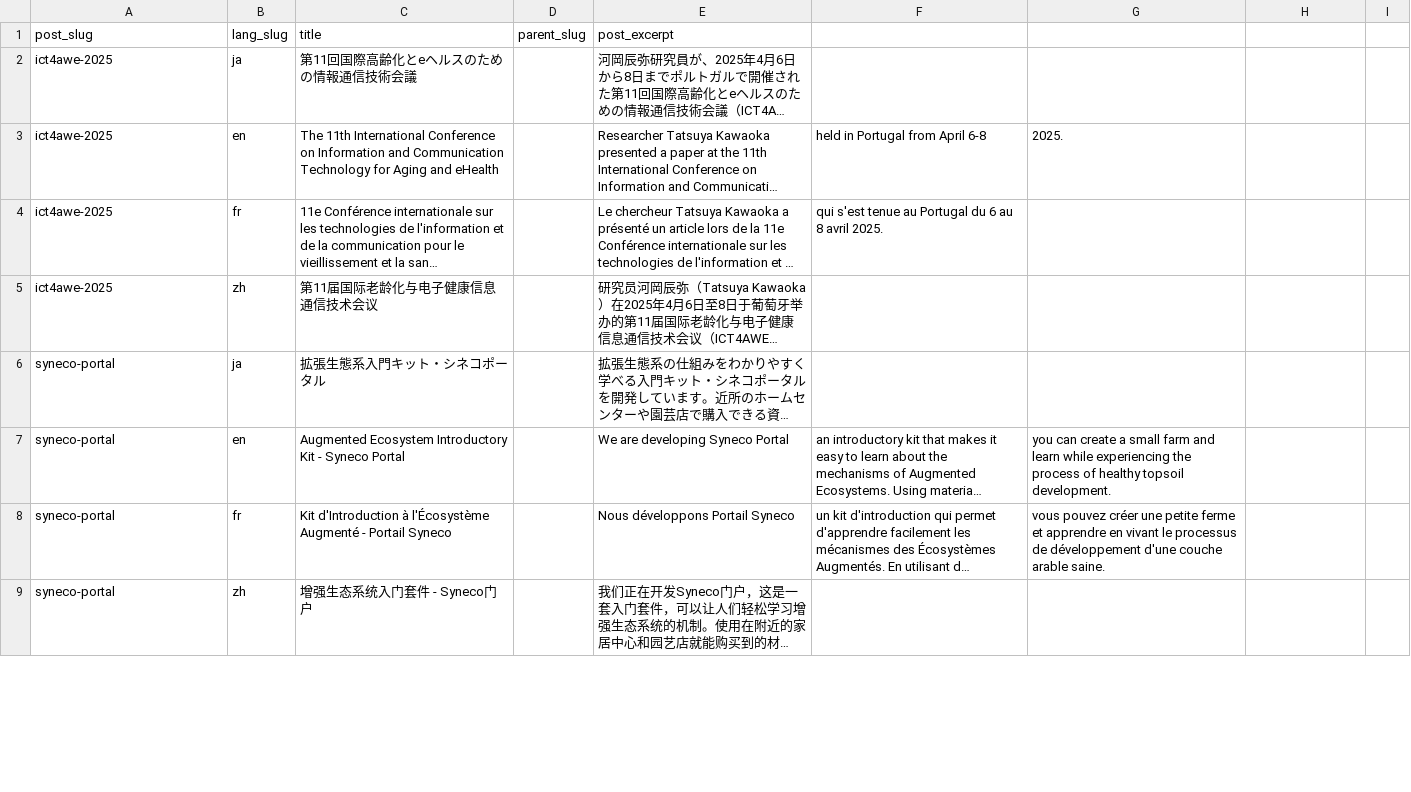
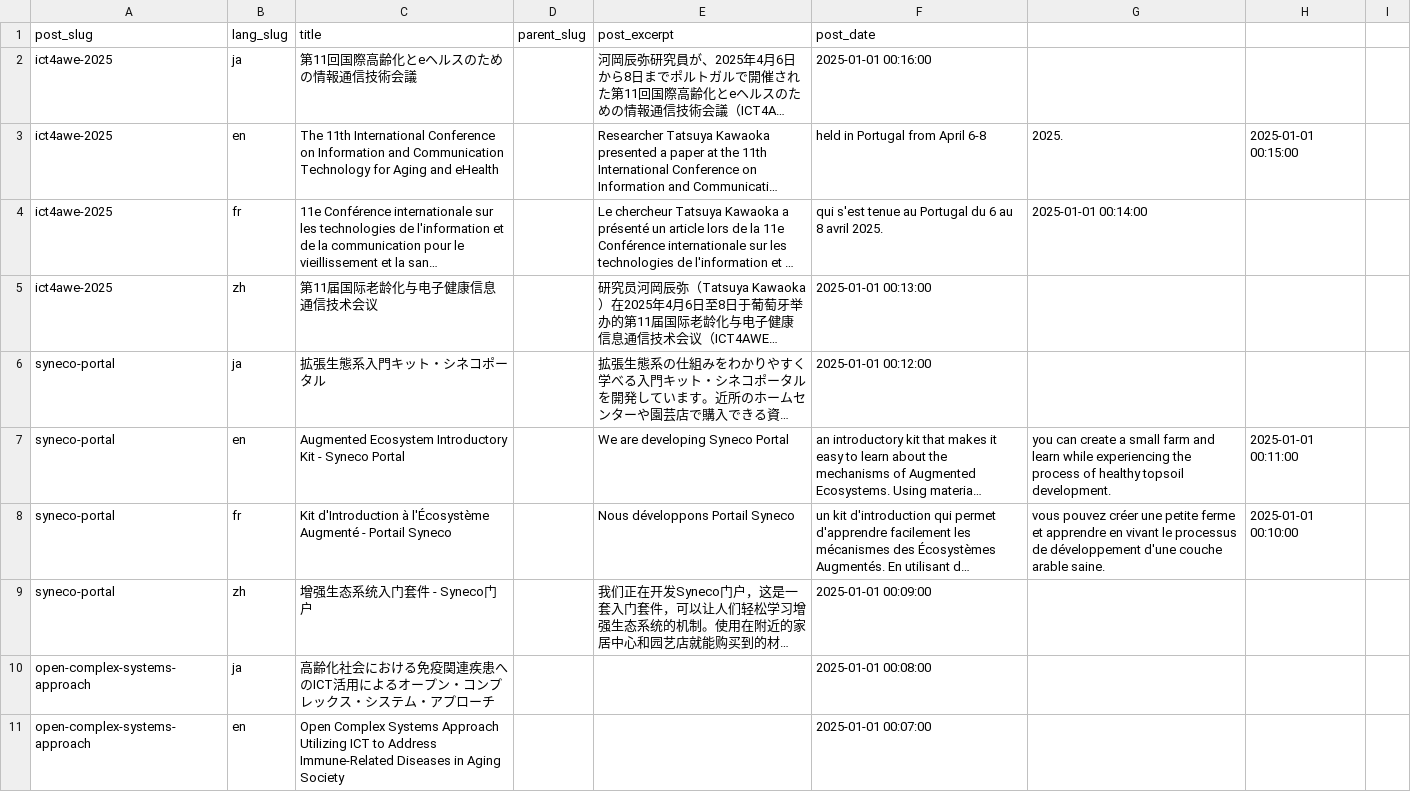
Before and after one commit to kazunorimiura/synecoculture-migrations, a CSV file: projects/content_files/title_mapping.csv, drawn as a sheet; only a part is shown; long unchanged cells end in …; the diff covers the shown part only; the diff names each change by its address in the sheet, - before the commit and + after, or states it on an @@ line.

```diff
--- a/projects/content_files/title_mapping.csv
+++ b/projects/content_files/title_mapping.csv
-F1: (empty)
+F1: post_date
-F2 (post_date): (empty)
+F2 (post_date): 2025-01-01 00:16:00
-H3: (empty)
+H3: 2025-01-01 00:15:00
-G4: (empty)
+G4: 2025-01-01 00:14:00
-F5 (post_date): (empty)
+F5 (post_date): 2025-01-01 00:13:00
-F6 (post_date): (empty)
+F6 (post_date): 2025-01-01 00:12:00
-H7: (empty)
+H7: 2025-01-01 00:11:00
-H8: (empty)
+H8: 2025-01-01 00:10:00
-F9 (post_date): (empty)
+F9 (post_date): 2025-01-01 00:09:00
+row 10: open-complex-systems-approach | ja | 高齢化社会における免疫関連疾患へのICT活用によるオープン・コンプレックス・システム・アプローチ |  |  | 2025-01-01 00:08:00
+row 11: open-complex-systems-approach | en | Open Complex Systems Approach Utilizing ICT to Address Immune-Related Diseases in Aging Society |  |  | 2025-01-01 00:07:00
```
Also changed, not shown: 2 added rows, 4 removed rows and 4 edited cells elsewhere in this file, case_studies/content_files/title_mapping.csv, members/content_files/title_mapping.csv, 10 other files.
